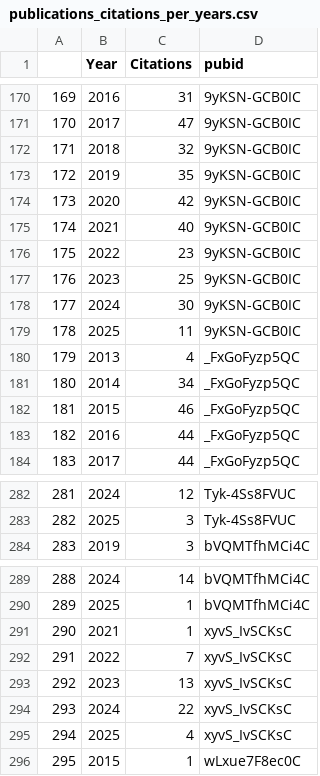
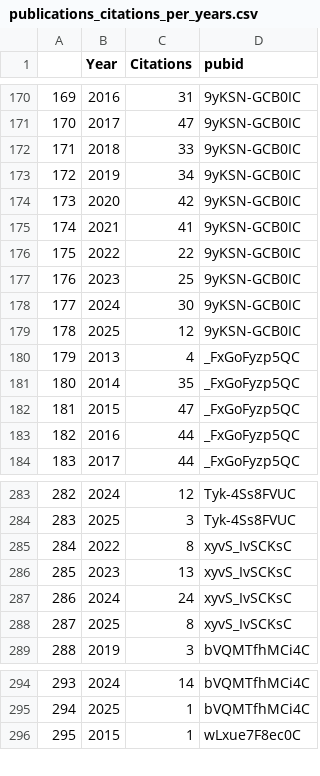
Before and after one commit to tapj/tapj.github.io, a CSV file: _data/publications_citations_per_years.csv, drawn as a sheet; only a part is shown, gaps mark what is left out; removed rows and columns are numbered as before the commit, all else as after; the diff covers the shown part only; the diff names each change by its address in the sheet, - before the commit and + after, or states it on an @@ line.

```diff
--- a/_data/publications_citations_per_years.csv
+++ b/_data/publications_citations_per_years.csv
-C172 (Citations): 32
+C172 (Citations): 33
-C173 (Citations): 35
+C173 (Citations): 34
-C175 (Citations): 40
+C175 (Citations): 41
-C176 (Citations): 23
+C176 (Citations): 22
-C179 (Citations): 11
+C179 (Citations): 12
-C181 (Citations): 34
+C181 (Citations): 35
-C182 (Citations): 46
+C182 (Citations): 47
@@ column A renumbered between rows 227 and 342 @@
+row 285: 284 | 2022 | 8 | xyvS_IvSCKsC
@@ row 293 moved to row 286: 285 @@
+row 287: 286 | 2024 | 24 | xyvS_IvSCKsC
+row 288: 287 | 2025 | 8 | xyvS_IvSCKsC
-row 291: 290 | 2021 | 1 | xyvS_IvSCKsC
-row 292: 291 | 2022 | 7 | xyvS_IvSCKsC
-row 294: 293 | 2024 | 22 | xyvS_IvSCKsC
-row 295: 294 | 2025 | 4 | xyvS_IvSCKsC
```
Also changed, not shown: 3 added rows, 1 removed row, 1 moved row and 87 edited cells elsewhere in this file.
